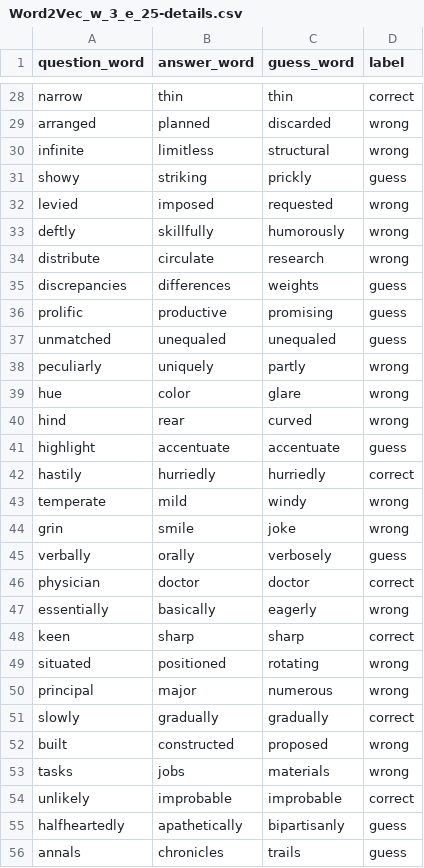
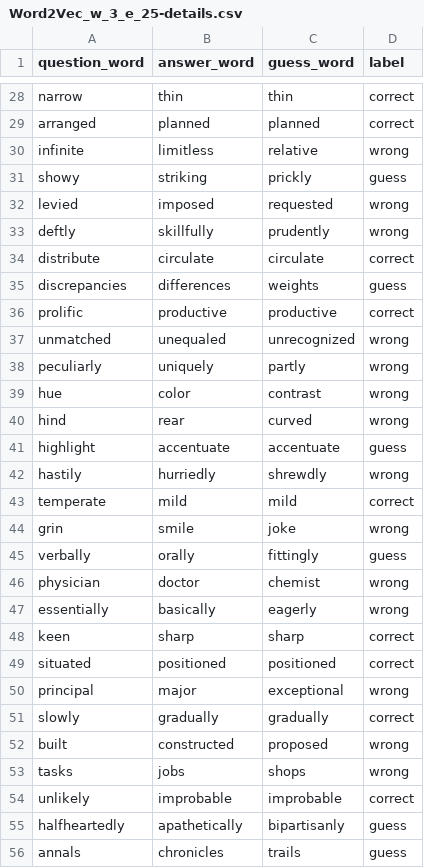
Before and after one commit to MohamadGSalim/COMP472_A2, a CSV file: Word2Vec_w_3_e_25-details.csv, drawn as a sheet; only a part is shown, gaps mark what is left out; the diff covers the shown part only; the diff names each change by its address in the sheet, - before the commit and + after, or states it on an @@ line.

```diff
--- a/Word2Vec_w_3_e_25-details.csv
+++ b/Word2Vec_w_3_e_25-details.csv
-C29 (guess_word): discarded
+C29 (guess_word): planned
-D29 (label): wrong
+D29 (label): correct
-C30 (guess_word): structural
+C30 (guess_word): relative
-C33 (guess_word): humorously
+C33 (guess_word): prudently
-C34 (guess_word): research
+C34 (guess_word): circulate
-D34 (label): wrong
+D34 (label): correct
-C36 (guess_word): promising
+C36 (guess_word): productive
-D36 (label): guess
+D36 (label): correct
-C37 (guess_word): unequaled
+C37 (guess_word): unrecognized
-D37 (label): guess
+D37 (label): wrong
-C39 (guess_word): glare
+C39 (guess_word): contrast
-C42 (guess_word): hurriedly
+C42 (guess_word): shrewdly
-D42 (label): correct
+D42 (label): wrong
-C43 (guess_word): windy
+C43 (guess_word): mild
-D43 (label): wrong
+D43 (label): correct
-C45 (guess_word): verbosely
+C45 (guess_word): fittingly
-C46 (guess_word): doctor
+C46 (guess_word): chemist
-D46 (label): correct
+D46 (label): wrong
-C49 (guess_word): rotating
+C49 (guess_word): positioned
-D49 (label): wrong
+D49 (label): correct
-C50 (guess_word): numerous
+C50 (guess_word): exceptional
-C53 (guess_word): materials
+C53 (guess_word): shops
```
Also changed, not shown: 49 edited cells elsewhere in this file, Word2Vec_w_3_e_500-details.csv, Word2Vec_w_7_e_25-details.csv, 7 other files.
